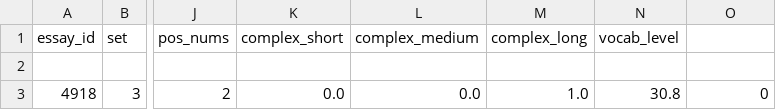
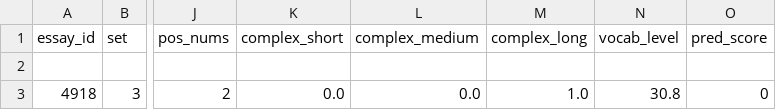
Before and after one commit to AmeenaKhan/AutoGradingExploration, a CSV file: data/short_set3.csv, drawn as a sheet; only a part is shown, gaps mark what is left out; the diff names each change by its address in the sheet, - before the commit and + after, or states it on an @@ line.

Commit message:
English sets with all features
updated the column name for the pred_score feature

```diff
--- a/data/short_set3.csv
+++ b/data/short_set3.csv
-O1: (empty)
+O1: pred_score
```
Also changed, not shown: data/short_set4.csv, data/short_set7.csv, 2 other files.
